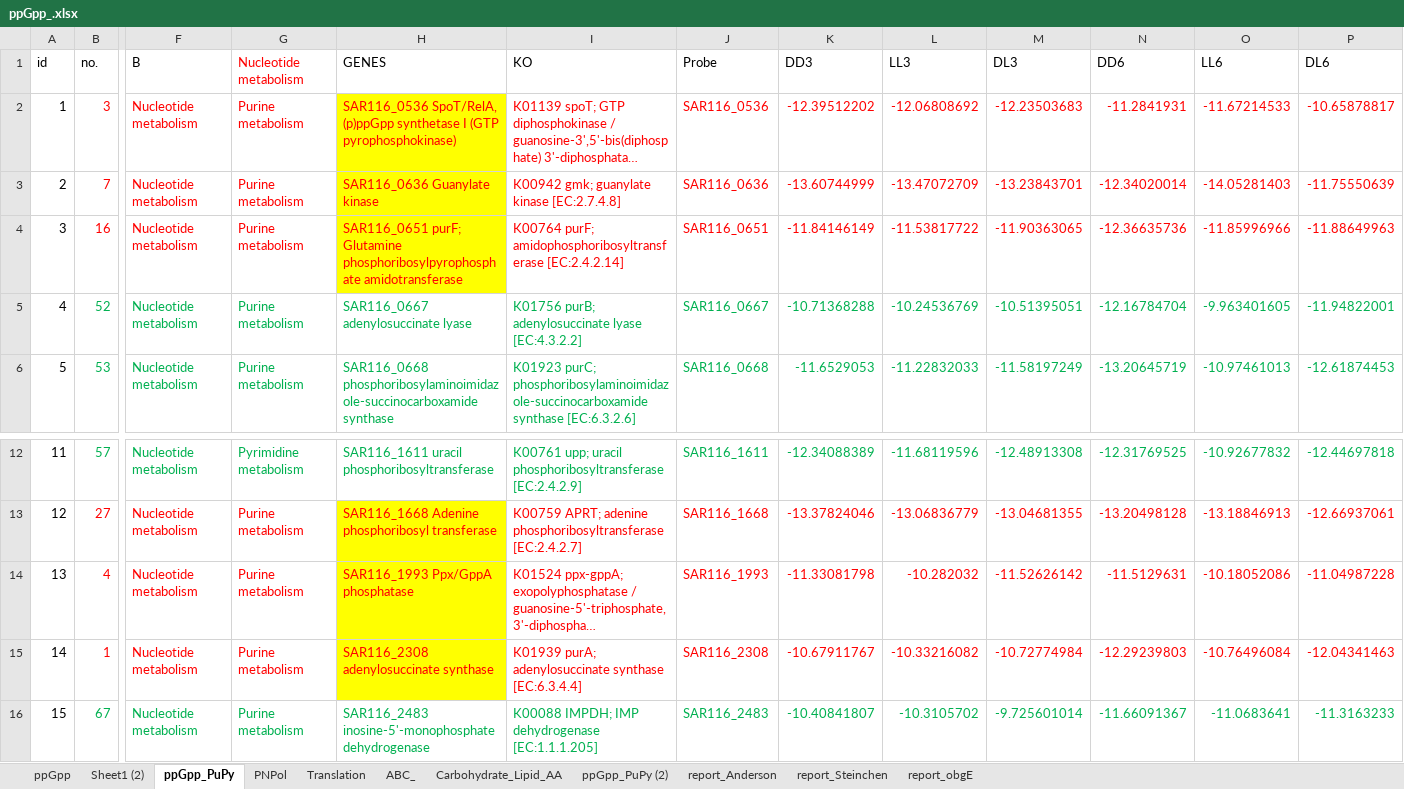
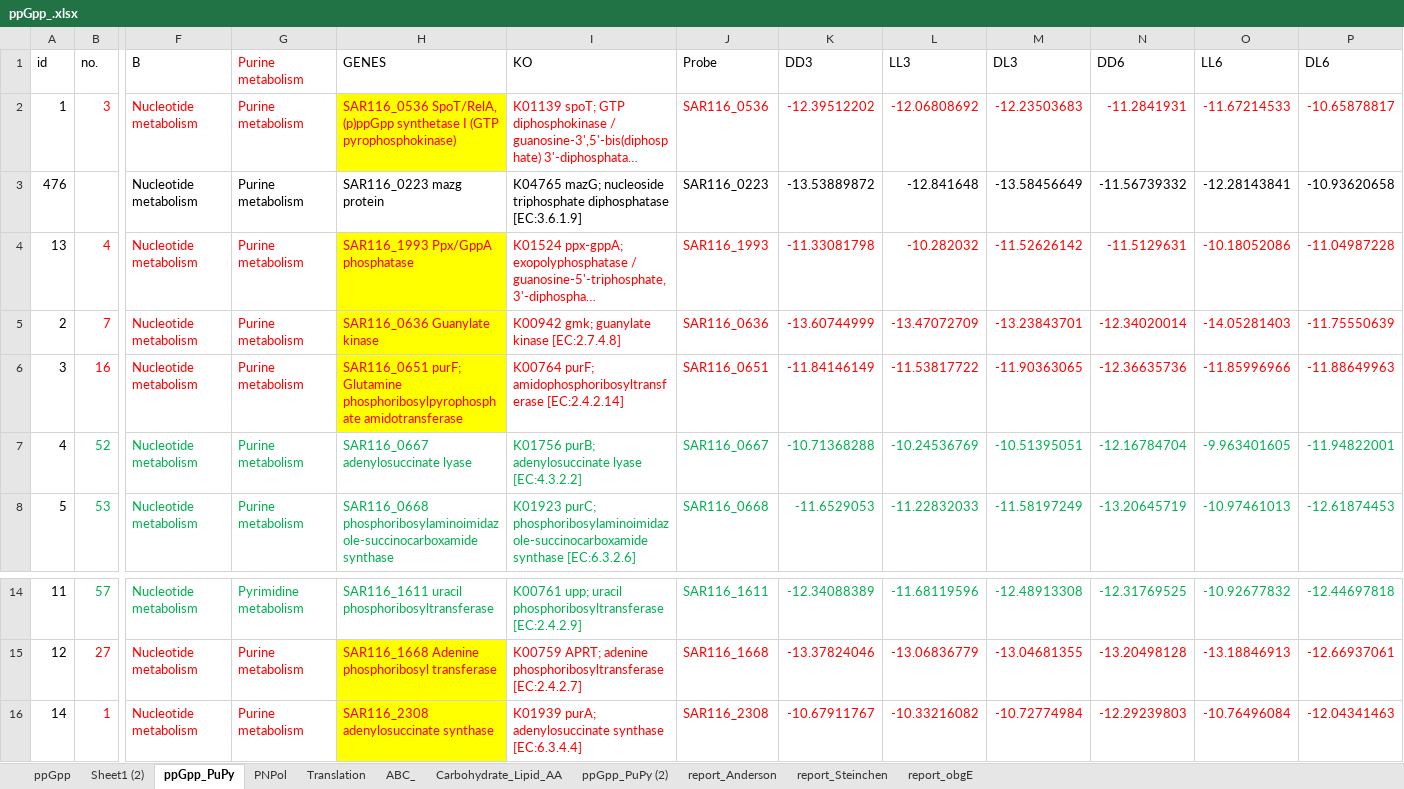
Before and after one commit to Hyun-Myung/IMCC1322_RNAseq, an Excel workbook: ppGpp_.xlsx, sheet ppGpp_PuPy, drawn as a sheet; only a part is shown, gaps mark what is left out; the shorter side is filled out with more unchanged rows; long unchanged cells end in …; values as stored, in another font and other column widths than the file's, no borders; rows hold the shown columns only; the diff names each change by its address in the sheet, - before the commit and + after, or states it on an @@ line.

```diff
--- a/ppGpp_.xlsx (sheet ppGpp_PuPy)
+++ b/ppGpp_.xlsx (sheet ppGpp_PuPy)
-G1: Nucleotide metabolism
+G1: Purine metabolism
+row 3: 476 |  | Nucleotide metabolism | Purine metabolism | SAR116_0223 mazg protein | K04765 mazG; nucleoside triphosphate diphosphatase [EC:3.6.1.9] | SAR116_0223 | -13.53889872 | -12.841648 | -13.58456649 | -11.56739332 | -12.28143841 | -10.93620658
@@ row 14 moved to row 4: 13 @@
```
Also changed, not shown: sheet ppGpp_PuPy (2), 2 other files.
